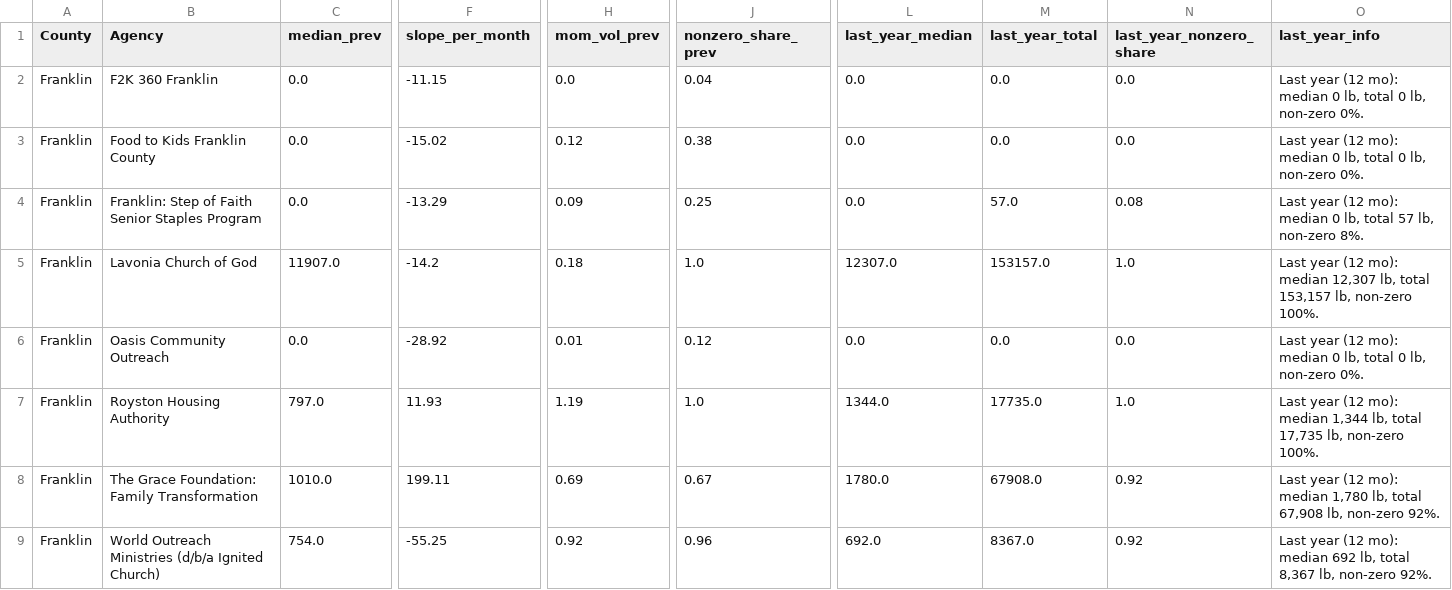
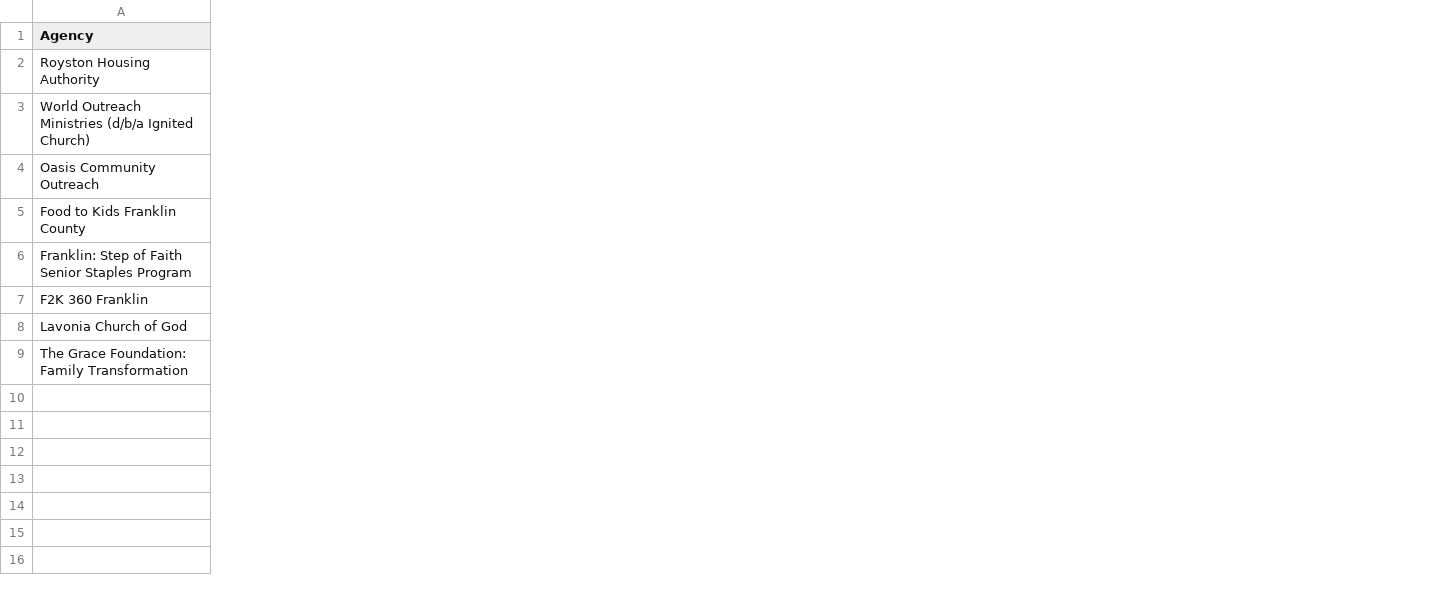
Before and after one commit to hadizasarr/fbnega, a CSV file: data/Agency Insights/Franklin_declining_agency_watchlist.csv, drawn as a sheet; only a part is shown, gaps mark what is left out; removed rows and columns are numbered as before the commit, all else as after; rows hold the shown columns only; the diff covers the shown part only; the diff names each change by its address in the sheet, - before the commit and + after, or states it on an @@ line.

```diff
--- a/data/Agency Insights/Franklin_declining_agency_watchlist.csv
+++ b/data/Agency Insights/Franklin_declining_agency_watchlist.csv
-column A (County), rows 3-5: all Franklin; row 8: Franklin
-column C (median_prev), rows 3-5: 0.0 | 0.0 | 11907.0; row 8: 1010.0
-column F (slope_per_month), rows 3-5: -15.02 | -13.29 | -14.2; row 8: 199.11
-column H (mom_vol_prev), rows 3-5: 0.12 | 0.09 | 0.18; row 8: 0.69
-column J (nonzero_share_prev), rows 3-5: 0.38 | 0.25 | 1.0; row 8: 0.67
-column L (last_year_median), rows 3-5: 0.0 | 0.0 | 12307.0; row 8: 1780.0
-column M (last_year_total), rows 3-5: 0.0 | 57.0 | 153157.0; row 8: 67908.0
-column N (last_year_nonzero_share), rows 3-5: 0.0 | 0.08 | 1.0; row 8: 0.92
-column O (last_year_info), rows 3-5: Last year (12 mo): median 0 lb, total 0 lb, non-zero 0%. | Last year (12 mo): median 0 lb, total 57 lb, non-zero 8%. | Last year (12 mo): median 12,307 lb, total 153,157 lb, non-zero 100%.; row 8: Last year (12 mo): median 1,780 lb, total 67,908 lb, non-zero 92%.
+row 2: Royston Housing Authority
+row 3: World Outreach Ministries (d/b/a Ignited Church)
@@ row 6 moved to row 4: Oasis Community Outreach @@
@@ row 2 moved to row 7: F2K 360 Franklin @@
-row 7: Franklin | Royston Housing Authority | 797.0 | 11.93 | 1.19 | 1.0 | 1344.0 | 17735.0 | 1.0 | Last year (12 mo): median 1,344 lb, total 17,735 lb, non-zero 100%.
-row 9: Franklin | World Outreach Ministries (d/b/a Ignited Church) | 754.0 | -55.25 | 0.92 | 0.96 | 692.0 | 8367.0 | 0.92 | Last year (12 mo): median 692 lb, total 8,367 lb, non-zero 92%.
```
Also changed, not shown: 2 added columns, 2 removed columns and 9 edited cells elsewhere in this file, data/Agency Insights/Clarke_declining_agency_watchlist.csv, data/Agency Insights/Jackson_declining_agency_watchlist.csv, 13 other files.
